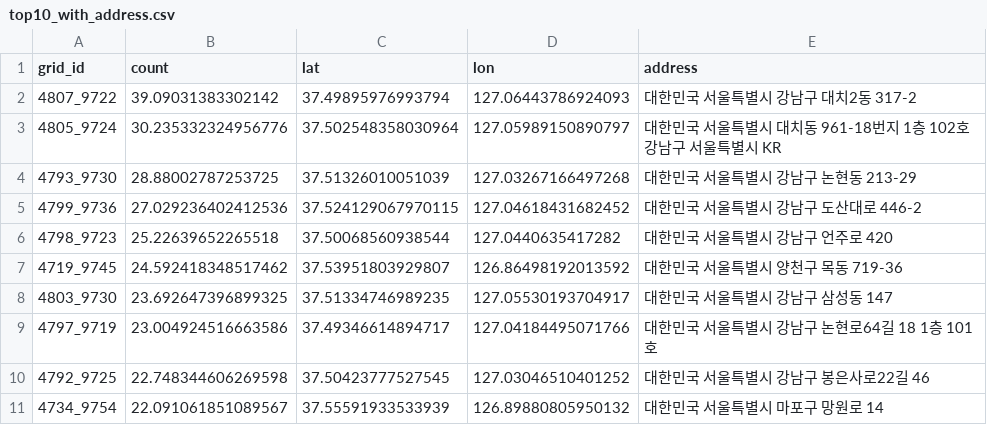
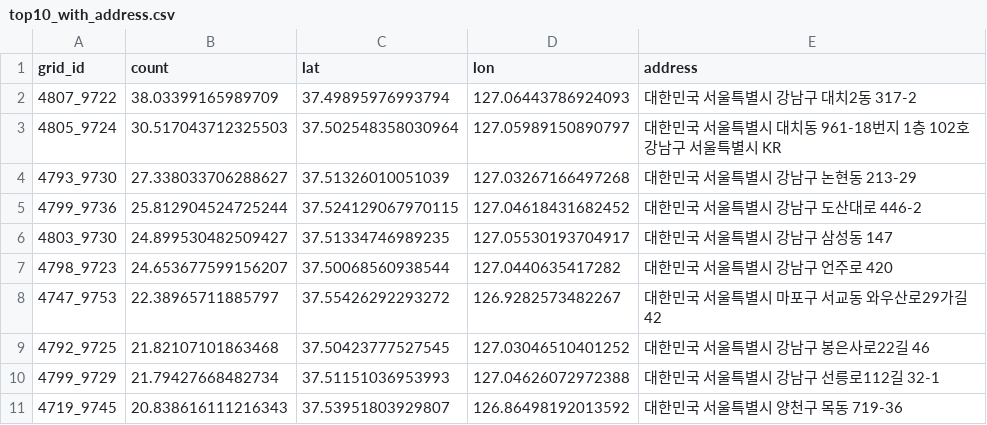
Before and after one commit to scoobition/E-scooter-Parking-Prohibition-Zone-Prediction, a CSV file: data/top10_with_address.csv, drawn as a sheet.

```diff
--- a/data/top10_with_address.csv
+++ b/data/top10_with_address.csv
@@ -1,11 +1,11 @@
 grid_id,count,lat,lon,address
-4807_9722,39.09031383302142,37.49895976993794,127.06443786924093,대한민국 서울특별시 강남구 대치2동 317-2
-4805_9724,30.235332324956776,37.502548358030964,127.05989150890797,대한민국 서울특별시 대치동 961-18번지 1층 102호 강남구 서울특별시 KR
-4793_9730,28.88002787253725,37.51326010051039,127.03267166497268,대한민국 서울특별시 강남구 논현동 213-29
-4799_9736,27.029236402412536,37.524129067970115,127.04618431682452,대한민국 서울특별시 강남구 도산대로 446-2
-4798_9723,25.22639652265518,37.50068560938544,127.0440635417282,대한민국 서울특별시 강남구 언주로 420
-4719_9745,24.592418348517462,37.53951803929807,126.86498192013592,대한민국 서울특별시 양천구 목동 719-36
-4803_9730,23.692647396899325,37.51334746989235,127.05530193704917,대한민국 서울특별시 강남구 삼성동 147
-4797_9719,23.004924516663586,37.49346614894717,127.04184495071766,대한민국 서울특별시 강남구 논현로64길 18 1층 101호
-4792_9725,22.748344606269598,37.50423777527545,127.03046510401252,대한민국 서울특별시 강남구 봉은사로22길 46
-4734_9754,22.091061851089567,37.55591933533939,126.89880805950132,대한민국 서울특별시 마포구 망원로 14
+4807_9722,38.03399165989709,37.49895976993794,127.06443786924093,대한민국 서울특별시 강남구 대치2동 317-2
+4805_9724,30.517043712325503,37.502548358030964,127.05989150890797,대한민국 서울특별시 대치동 961-18번지 1층 102호 강남구 서울특별시 KR
+4793_9730,27.338033706288627,37.51326010051039,127.03267166497268,대한민국 서울특별시 강남구 논현동 213-29
+4799_9736,25.812904524725244,37.524129067970115,127.04618431682452,대한민국 서울특별시 강남구 도산대로 446-2
+4803_9730,24.899530482509427,37.51334746989235,127.05530193704917,대한민국 서울특별시 강남구 삼성동 147
+4798_9723,24.653677599156207,37.50068560938544,127.0440635417282,대한민국 서울특별시 강남구 언주로 420
+4747_9753,22.38965711885797,37.55426292293272,126.9282573482267,대한민국 서울특별시 마포구 서교동 와우산로29가길 42
+4792_9725,21.82107101863468,37.50423777527545,127.03046510401252,대한민국 서울특별시 강남구 봉은사로22길 46
+4799_9729,21.79427668482734,37.51151036953993,127.04626072972388,대한민국 서울특별시 강남구 선릉로112길 32-1
+4719_9745,20.838616111216343,37.53951803929807,126.86498192013592,대한민국 서울특별시 양천구 목동 719-36
```
Also changed, not shown: data/pred_12.csv, 19 other files.
